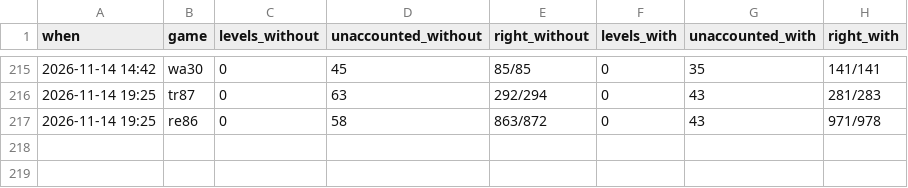
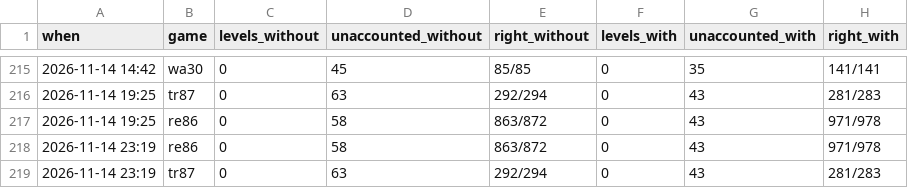
Before and after one commit to pra-ji-moh/ciall, a TSV file: child/practice.tsv, drawn as a sheet; only a part is shown, gaps mark what is left out; the diff names each change by its address in the sheet, - before the commit and + after, or states it on an @@ line.

```diff
--- a/child/practice.tsv
+++ b/child/practice.tsv
+row 218: 2026-11-14 23:19 | re86 | 0 | 58 | 863/872 | 0 | 43 | 971/978
+row 219: 2026-11-14 23:19 | tr87 | 0 | 63 | 292/294 | 0 | 43 | 281/283
```
Also changed, not shown: child/archive.tsv, child/goal_kinds.tsv, 16 other files.
